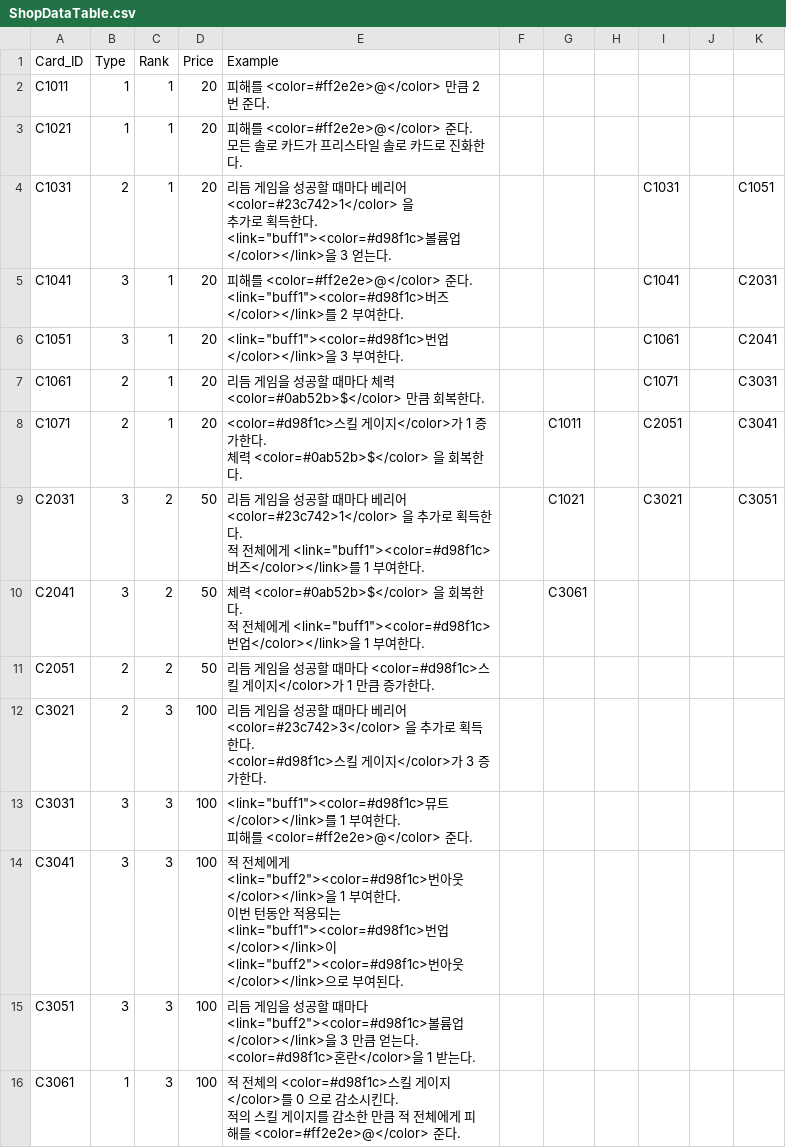
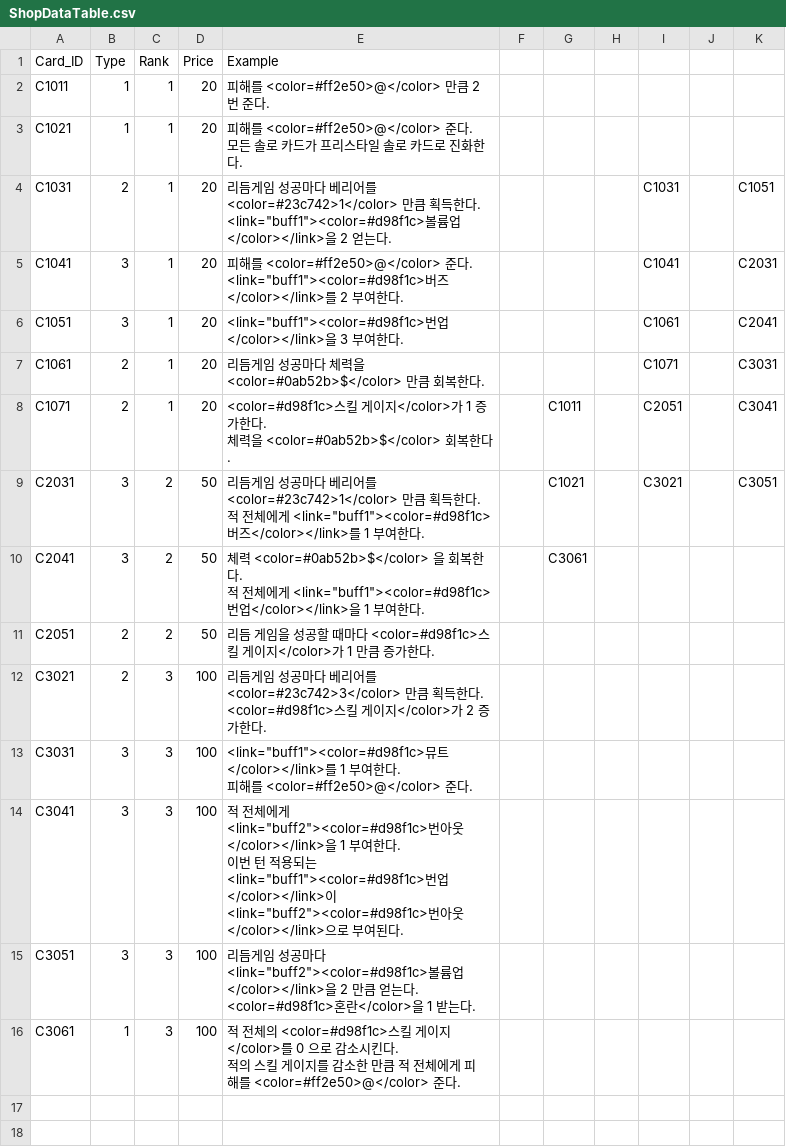
Before and after one commit to ehdgus36/CK2025_Project, a CSV file: Assets/StreamingAssets/DataTable/ShopDataTable.csv, drawn as a sheet; ↵ is a line break in a cell; the diff names each change by its address in the sheet, - before the commit and + after, or states it on an @@ line.

```diff
--- a/Assets/StreamingAssets/DataTable/ShopDataTable.csv
+++ b/Assets/StreamingAssets/DataTable/ShopDataTable.csv
-E2 (Example): 피해를 <color=#ff2e2e>@</color> 만큼 2 번 준다.
+E2 (Example): 피해를 <color=#ff2e50>@</color> 만큼 2 번 준다.
-E3 (Example): 피해를 <color=#ff2e2e>@</color> 준다. ↵ 모…
+E3 (Example): 피해를 <color=#ff2e50>@</color> 준다. ↵ 모…
-E4 (Example): 리듬 게임을 성공할 때마다 베리어 <color=#23c742>1</color> 을 ↵ 추가로 획득한다. <link="buff1"><color=#d98f1c>볼륨업</color></link>을 3 얻는…
+E4 (Example): 리듬게임 성공마다 베리어를 <color=#23c742>1</color> 만큼 획득한다. ↵ <link="buff1"><color=#d98f1c>볼륨업</color></link>을 2 얻는…
-E5 (Example): …를 <color=#ff2e2e>@</color> 준다…
+E5 (Example): …를 <color=#ff2e50>@</color> 준다…
-E7 (Example): 리듬 게임을 성공할 때마다 체력 <color=#0ab52b>$</color> 만큼…
+E7 (Example): 리듬게임 성공마다 체력을 <color=#0ab52b>$</color> 만큼…
-E8 (Example): …체력 <color=#0ab52b>$</color> 을 회복…
+E8 (Example): …체력을 <color=#0ab52b>$</color> 회복…
-E9 (Example): 리듬 게임을 성공할 때마다 베리어 <color=#23c742>1</color> 을 추가로 획득한…
+E9 (Example): 리듬게임 성공마다 베리어를 <color=#23c742>1</color> 만큼 획득한…
-E12 (Example): 리듬 게임을 성공할 때마다 베리어 <color=#23c742>3</color> 을 추가로 획득한다. ↵ <color=#d98f1c>스킬 게이지</color>가 3 증가한다…
+E12 (Example): 리듬게임 성공마다 베리어를 <color=#23c742>3</color> 만큼 획득한다. ↵ <color=#d98f1c>스킬 게이지</color>가 2 증가한다…
-E13 (Example): …를 <color=#ff2e2e>@</color> 준다…
+E13 (Example): …를 <color=#ff2e50>@</color> 준다…
-E14 (Example): …턴동안 적…
+E14 (Example): …턴 적…
-E15 (Example): 리듬 게임을 성공할 때마다 <link="buff2"><color=#d98f1c>볼륨업</color></link>을 3 만큼…
+E15 (Example): 리듬게임 성공마다 <link="buff2"><color=#d98f1c>볼륨업</color></link>을 2 만큼…
-E16 (Example): …피해를 <color=#ff2e2e>@</color> 준다.
+E16 (Example): …피해를 <color=#ff2e50>@</color> 준다.
```
Also changed, not shown: Assets/StreamingAssets/DataTable/CardDataTable.csv, Assets/StreamingAssets/DataTable/EnemyDataTable.csv, 7 other files.
